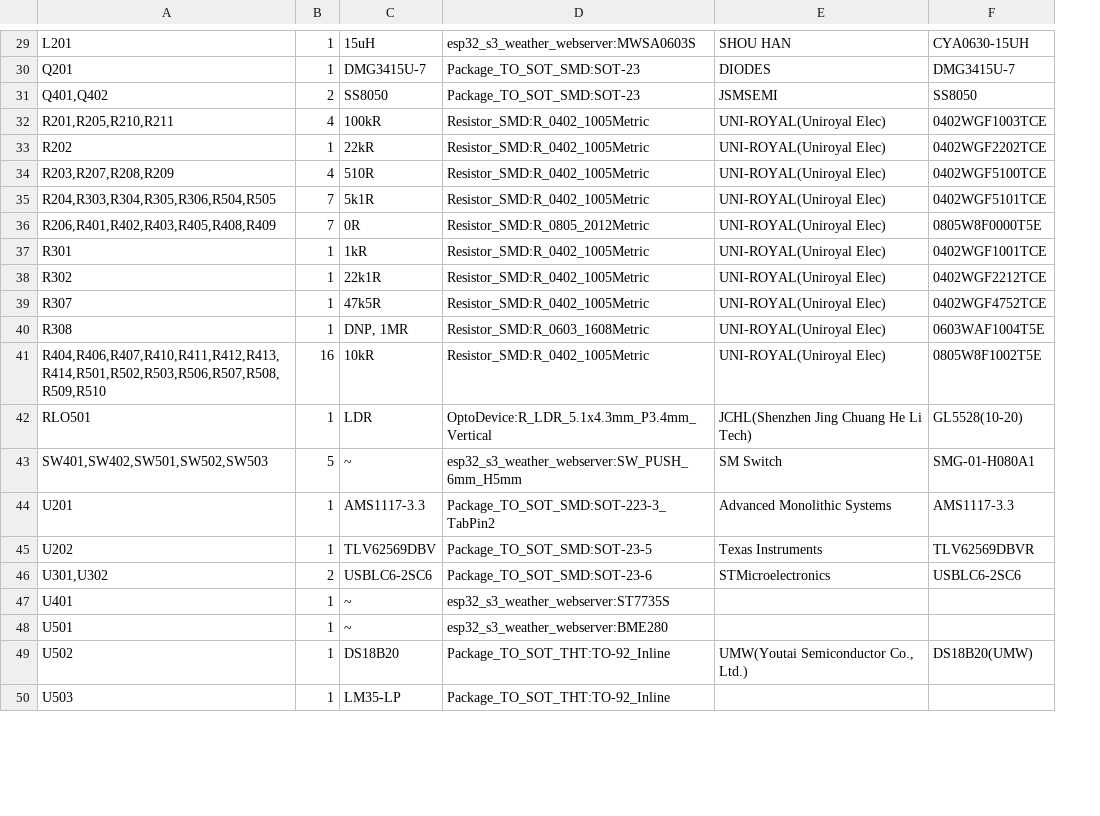
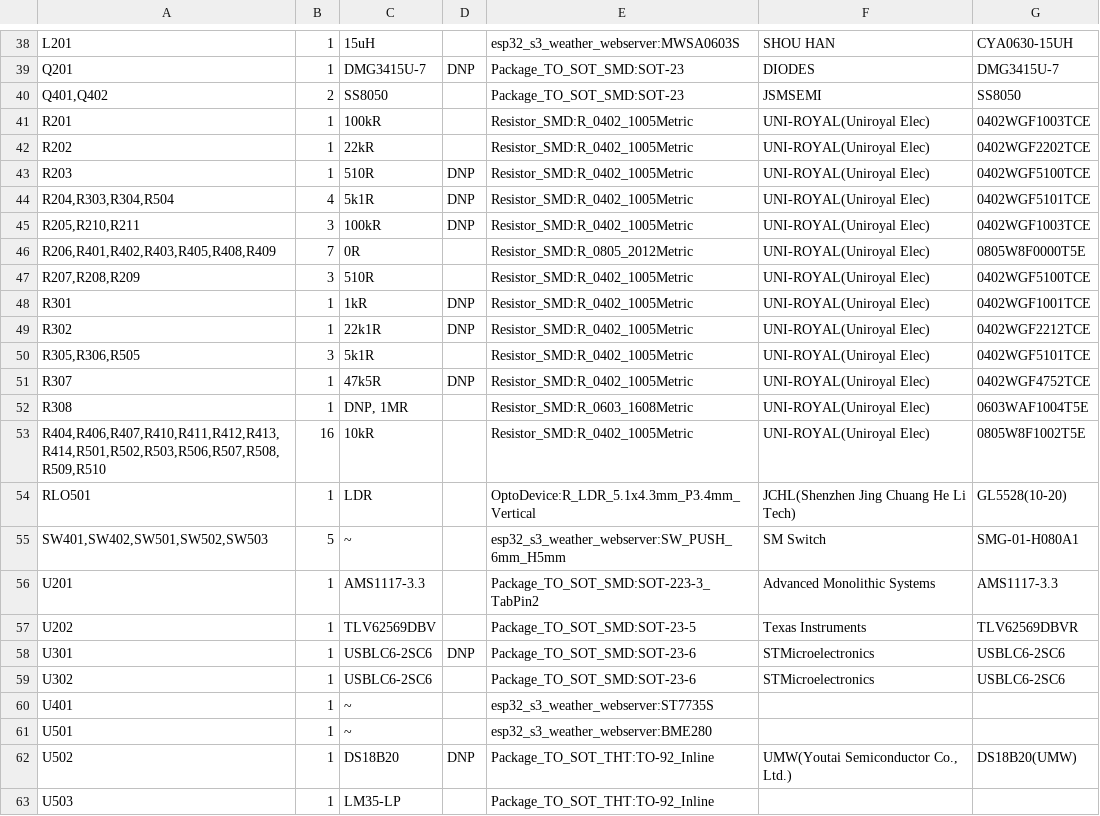
Before and after one commit to denisgav/esp32_s3_weather_webserver, a CSV file: KiCad/esp32_s3_weather_webserver__BOM.csv, drawn as a sheet; only a part is shown, gaps mark what is left out; addresses are those after the commit; the diff covers the shown part only; the diff names each change by its address in the sheet, - before the commit and + after, or states it on an @@ line.

```diff
--- a/KiCad/esp32_s3_weather_webserver__BOM.csv
+++ b/KiCad/esp32_s3_weather_webserver__BOM.csv
+column D, rows 39-44: DNP |  |  |  | DNP | DNP; rows 48-49: DNP | DNP; rows 51-58: DNP |  |  |  |  |  |  | DNP; row 62: DNP
-A41: R201,R205,R210,R211
+A41: R201
-B41: 4
+B41: 1
-A43: R203,R207,R208,R209
+A43: R203
-B43: 4
+B43: 1
-A44: R204,R303,R304,R305,R306,R504,R505
+A44: R204,R303,R304,R504
-B44: 7
+B44: 4
+row 45: R205,R210,R211 | 3 | 100kR | DNP | Resistor_SMD:R_0402_1005Metric | UNI-ROYAL(Uniroyal Elec) | 0402WGF1003TCE
+row 47: R207,R208,R209 | 3 | 510R |  | Resistor_SMD:R_0402_1005Metric | UNI-ROYAL(Uniroyal Elec) | 0402WGF5100TCE
+row 50: R305,R306,R505 | 3 | 5k1R |  | Resistor_SMD:R_0402_1005Metric | UNI-ROYAL(Uniroyal Elec) | 0402WGF5101TCE
-A58: U301,U302
+A58: U301
-B58: 2
+B58: 1
+row 59: U302 | 1 | USBLC6-2SC6 |  | Package_TO_SOT_SMD:SOT-23-6 | STMicroelectronics | USBLC6-2SC6
```
Also changed, not shown: 9 added rows and 18 edited cells elsewhere in this file, KiCad/production/bom.csv, KiCad/production/positions.csv, 11 other files.
